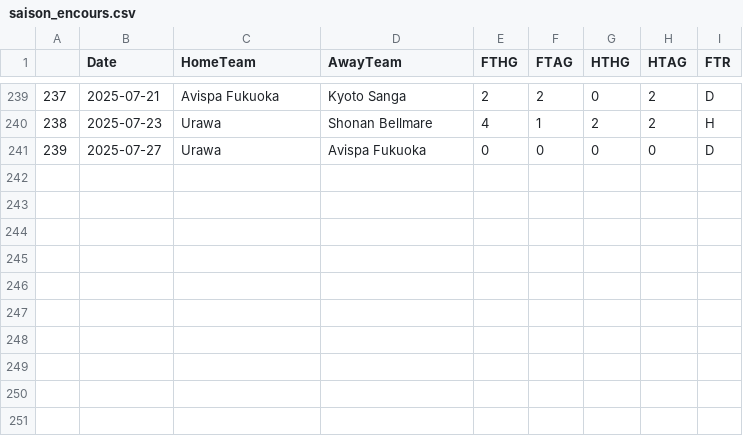
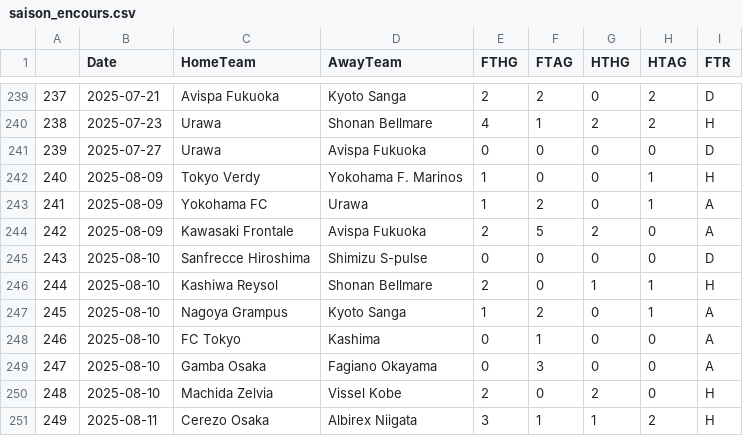
Before and after one commit to bobbobunda01/betsmart_new_version, a CSV file: data/japon/saison_encours.csv, drawn as a sheet; only a part is shown, gaps mark what is left out.

```diff
--- a/data/japon/saison_encours.csv
+++ b/data/japon/saison_encours.csv
@@ -241 +241,11 @@
 239,2025-07-27,Urawa,Avispa Fukuoka,0,0,0,0,D
+240,2025-08-09,Tokyo Verdy,Yokohama F. Marinos,1,0,0,1,H
+241,2025-08-09,Yokohama FC,Urawa,1,2,0,1,A
+242,2025-08-09,Kawasaki Frontale,Avispa Fukuoka,2,5,2,0,A
+243,2025-08-10,Sanfrecce Hiroshima,Shimizu S-pulse,0,0,0,0,D
+244,2025-08-10,Kashiwa Reysol,Shonan Bellmare,2,0,1,1,H
+245,2025-08-10,Nagoya Grampus,Kyoto Sanga,1,2,0,1,A
+246,2025-08-10,FC Tokyo,Kashima,0,1,0,0,A
+247,2025-08-10,Gamba Osaka,Fagiano Okayama,0,3,0,0,A
+248,2025-08-10,Machida Zelvia,Vissel Kobe,2,0,2,0,H
+249,2025-08-11,Cerezo Osaka,Albirex Niigata,3,1,1,2,H
```
Also changed, not shown: data/N1/saison_encours.csv, data/belg/saison_encours.csv, 8 other files.
